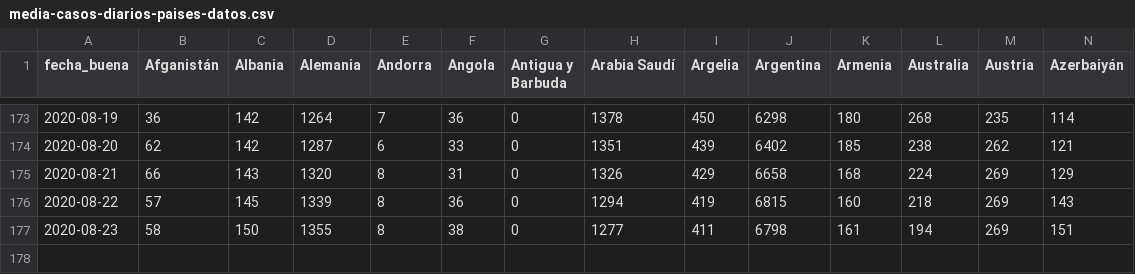
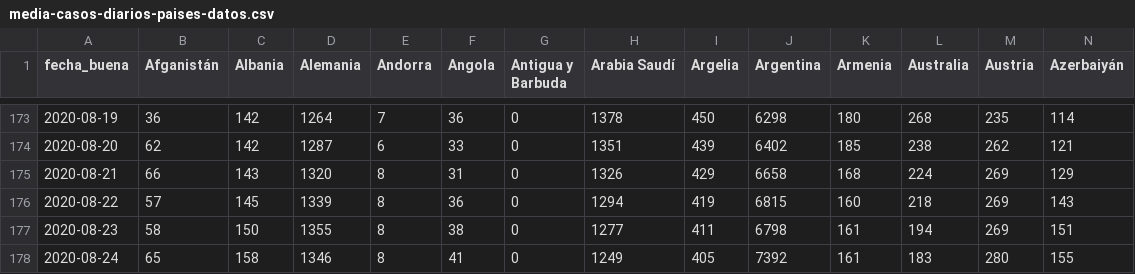
Before and after one commit to ECLaboratorio/unidad-de-datos, a CSV file: proyectos/covid-19/evolucion-datos-covid/media-casos-diarios-paises-datos.csv, drawn as a sheet; only a part is shown, gaps mark what is left out; rows hold the shown columns only; the diff names each change by its address in the sheet, - before the commit and + after, or states it on an @@ line.

Commit message:
Actualización datos 24 de agosto

```diff
--- a/proyectos/covid-19/evolucion-datos-covid/media-casos-diarios-paises-datos.csv
+++ b/proyectos/covid-19/evolucion-datos-covid/media-casos-diarios-paises-datos.csv
+row 178: 2020-08-24 | 65 | 158 | 1346 | 8 | 41 | 0 | 1249 | 405 | 7392 | 161 | 183 | 280 | 155
```
Also changed, not shown: proyectos/covid-19/evolucion-datos-covid/top10-paises-datos.csv, 2 other files.
